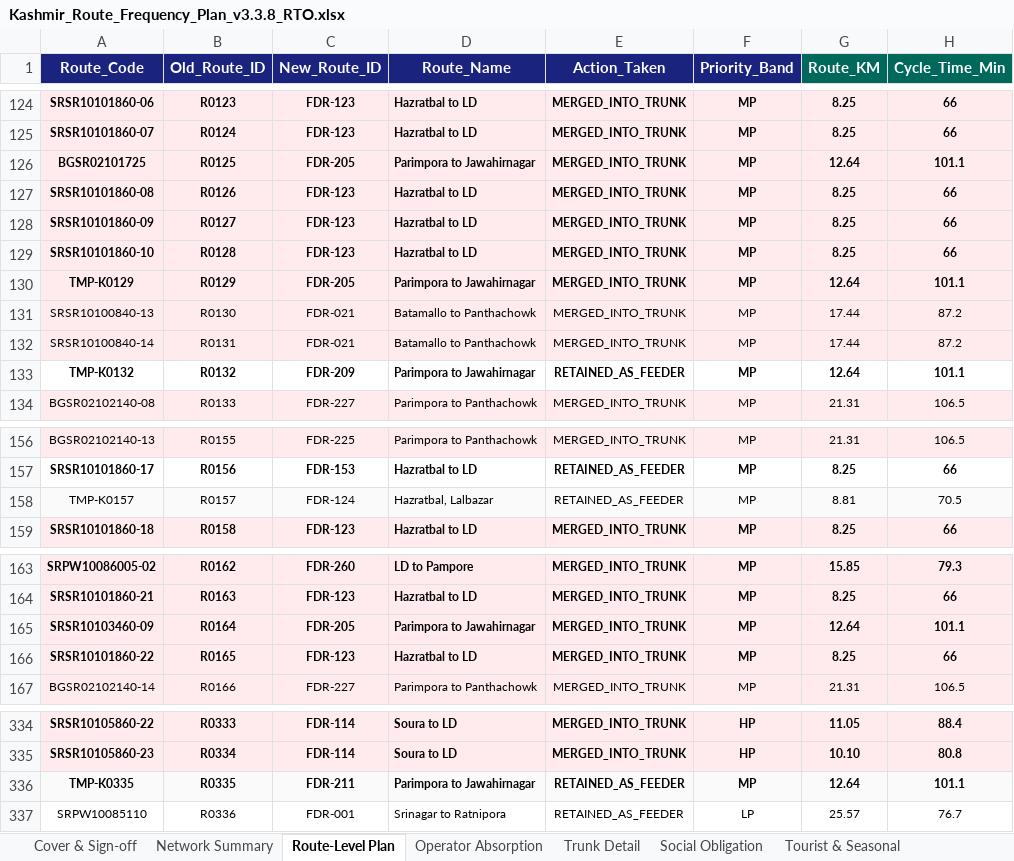
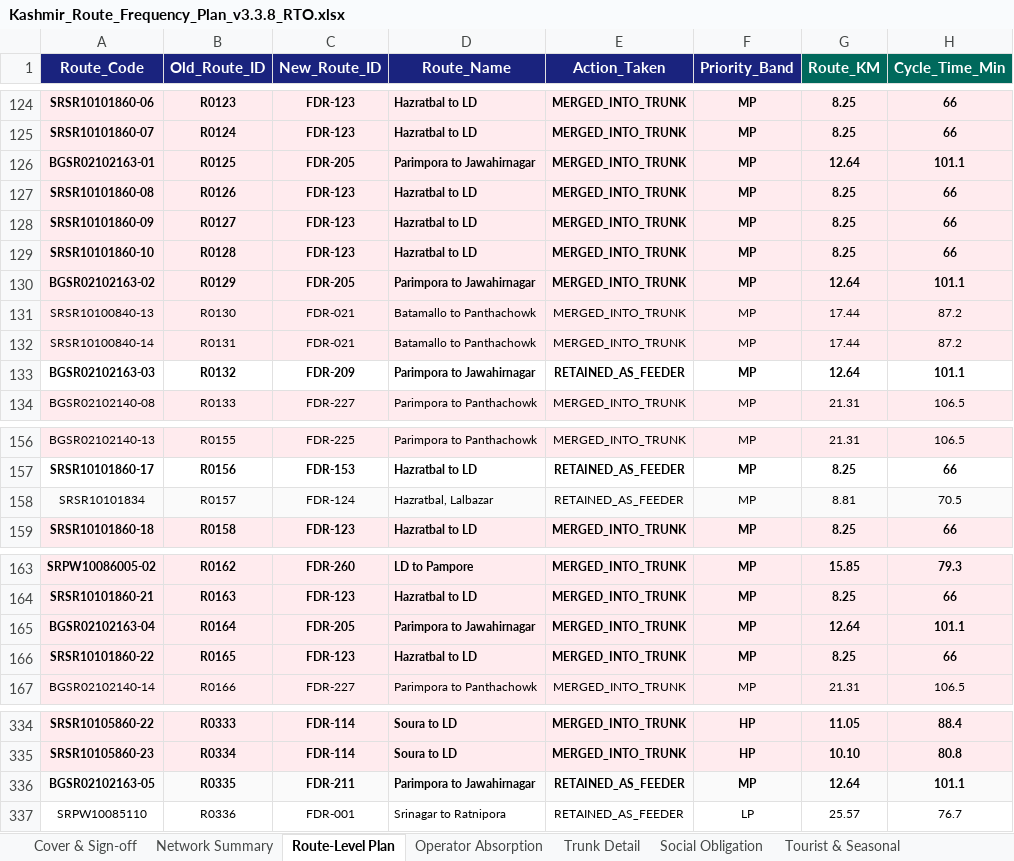
Before and after one commit to GrostesqueChip/bus-sathi-dashboard, an Excel workbook: public/route-rationalization-kashmir/Kashmir_Route_Frequency_Plan_v3.3.8_RTO.xlsx, sheet Route-Level Plan, drawn as a sheet; only a part is shown, gaps mark what is left out; values as stored, in another font and other column widths than the file's, no borders; the diff names each change by its address in the sheet, - before the commit and + after, or states it on an @@ line.

```diff
--- a/public/route-rationalization-kashmir/Kashmir_Route_Frequency_Plan_v3.3.8_RTO.xlsx (sheet Route-Level Plan)
+++ b/public/route-rationalization-kashmir/Kashmir_Route_Frequency_Plan_v3.3.8_RTO.xlsx (sheet Route-Level Plan)
-A126 (Route_Code): BGSR02101725
+A126 (Route_Code): BGSR02102163-01
-A130 (Route_Code): TMP-K0129
+A130 (Route_Code): BGSR02102163-02
-A133 (Route_Code): TMP-K0132
+A133 (Route_Code): BGSR02102163-03
-A158 (Route_Code): TMP-K0157
+A158 (Route_Code): SRSR10101834
-A165 (Route_Code): SRSR10103460-09
+A165 (Route_Code): BGSR02102163-04
-A336 (Route_Code): TMP-K0335
+A336 (Route_Code): BGSR02102163-05
```
Also changed, not shown: public/route-rationalization-kashmir/Kashmir_Route_Frequency_Plan_v3.3.8_RTO_Pretty.xlsx, public/route-rationalization-kashmir/Kashmir_Route_Frequency_Plan_v3.xlsx, 6 other files.
